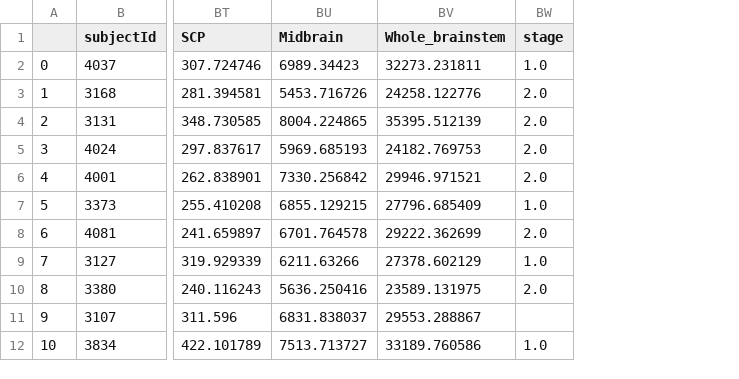
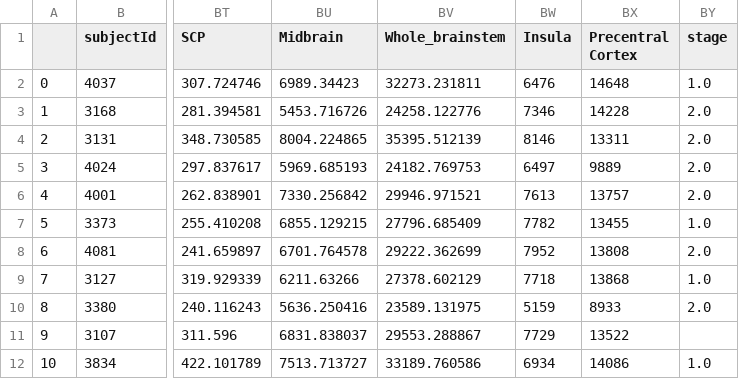
Before and after one commit to mohanadarafe/pd-reproducibility, a CSV file: data/volumes.csv, drawn as a sheet; only a part is shown, gaps mark what is left out; the diff names each change by its address in the sheet, - before the commit and + after, or states it on an @@ line.

```diff
--- a/data/volumes.csv
+++ b/data/volumes.csv
+column BW (Insula), rows 2-12: 6476 | 7346 | 8146 | 6497 | 7613 | 7782 | 7952 | 7718 | 5159 | 7729 | 6934
+column BX (Precentral Cortex), rows 2-12: 14648 | 14228 | 13311 | 9889 | 13757 | 13455 | 13808 | 13868 | 8933 | 13522 | 14086
```
Also changed, not shown: 2 other files.
